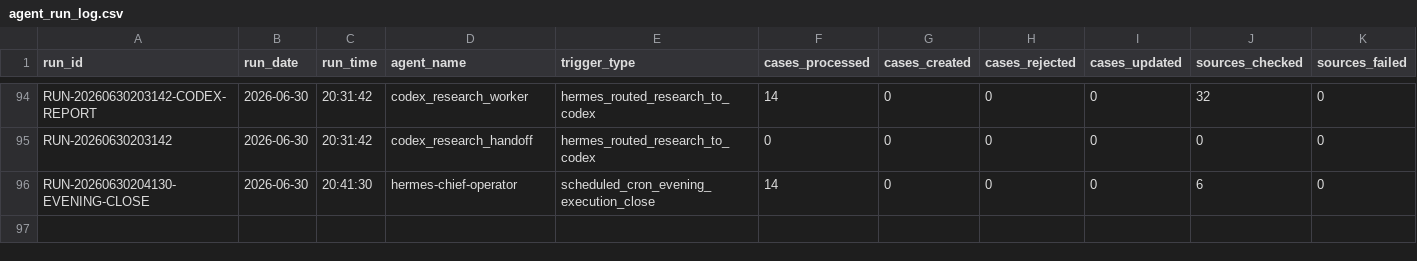
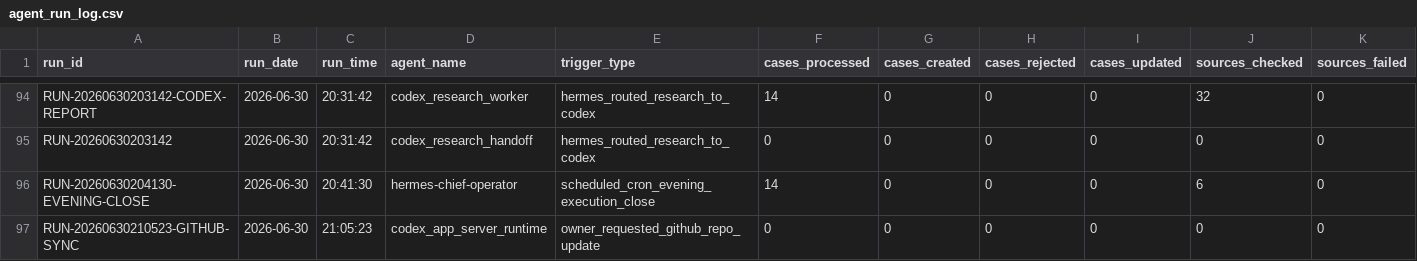
Before and after one commit to raghavbadhwar/tender_export_os_v3_1_runtime_system, a CSV file: data/agent_run_log.csv, drawn as a sheet; only a part is shown, gaps mark what is left out; rows hold the shown columns only; the diff names each change by its address in the sheet, - before the commit and + after, or states it on an @@ line.

Commit message:
Log GitHub repository sync

```diff
--- a/data/agent_run_log.csv
+++ b/data/agent_run_log.csv
+row 97: RUN-20260630210523-GITHUB-SYNC | 2026-06-30 | 21:05:23 | codex_app_server_runtime | owner_requested_github_repo_update | 0 | 0 | 0 | 0 | 0 | 0
```
